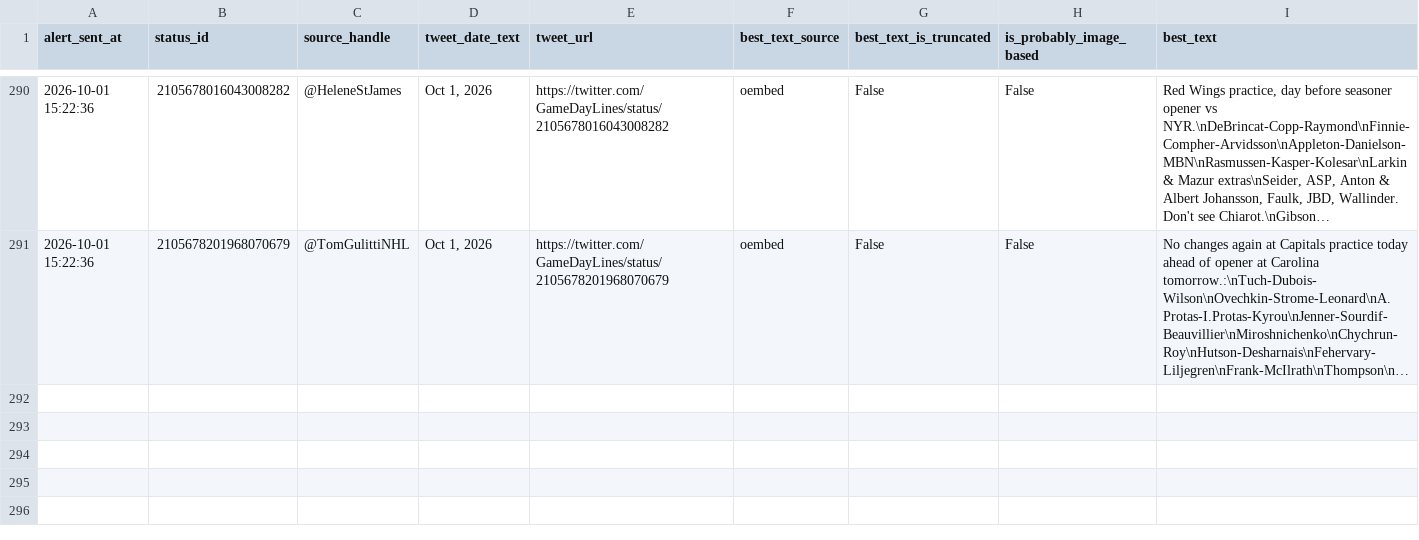
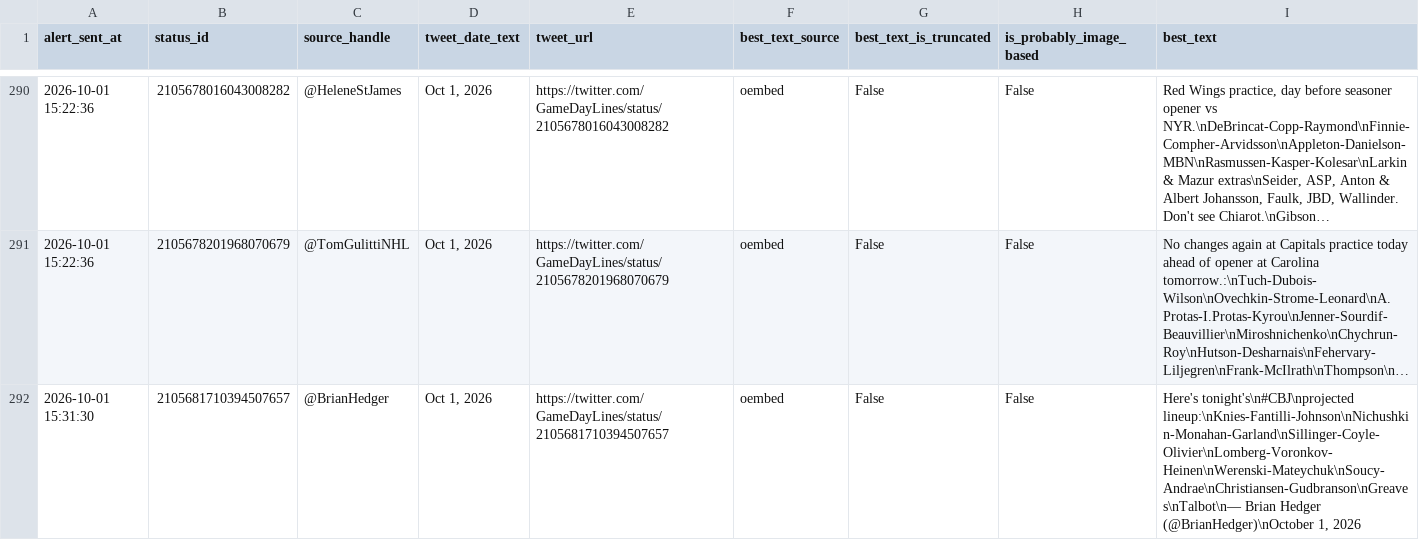
Before and after one commit to ajpayzant/nhl-line-alert-bot, a CSV file: gameday_line_alert_log.csv, drawn as a sheet; only a part is shown, gaps mark what is left out; long unchanged cells end in …; the diff names each change by its address in the sheet, - before the commit and + after, or states it on an @@ line.

```diff
--- a/gameday_line_alert_log.csv
+++ b/gameday_line_alert_log.csv
+row 292: 2026-10-01 15:31:30 | 2105681710394507657 | @BrianHedger | Oct 1, 2026 | https://twitter.com/GameDayLines/status/2105681710394507657 | oembed | False | False | Here's tonight's\n#CBJ\nprojected lineup:\nKnies-Fantilli-Johnson\nNichushkin-Monahan-Garland\nSillinger-Coyle-Olivier\nLomberg-Voronkov-Heinen\nWerenski-Mateychuk\nSoucy-Andrae\nChristiansen-Gudbranson\nGreaves\nTalbot\n— Brian Hedger (@BrianHedger)\nOctober 1, 2026
```
Also changed, not shown: 1 other file.
